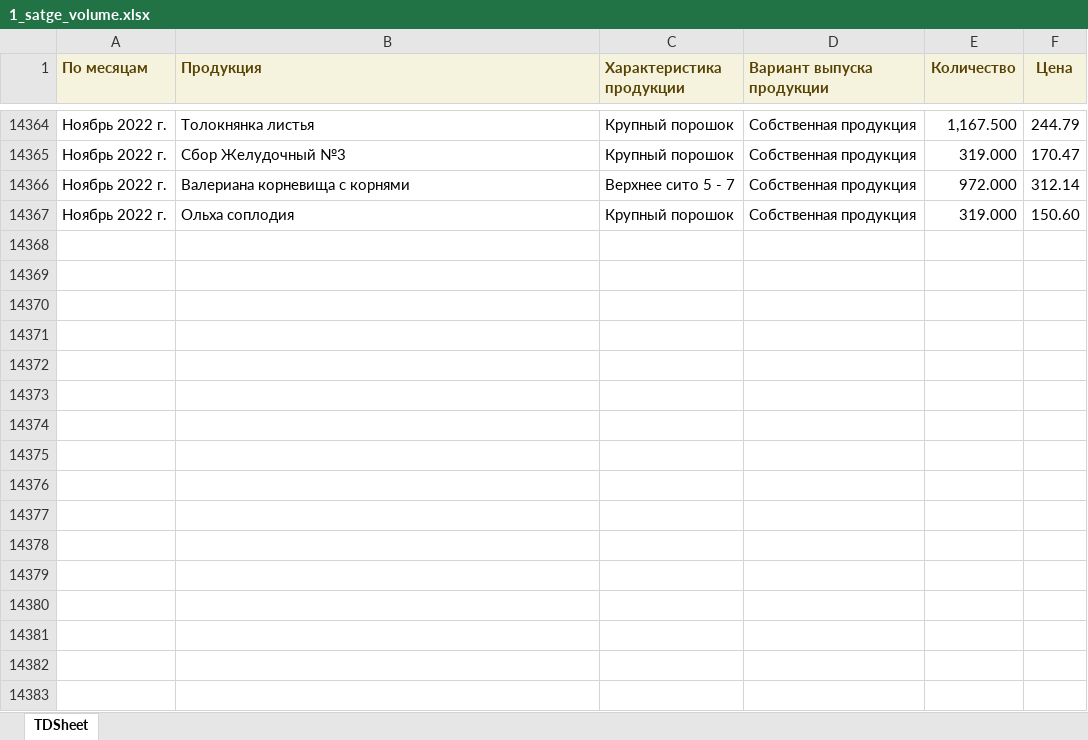
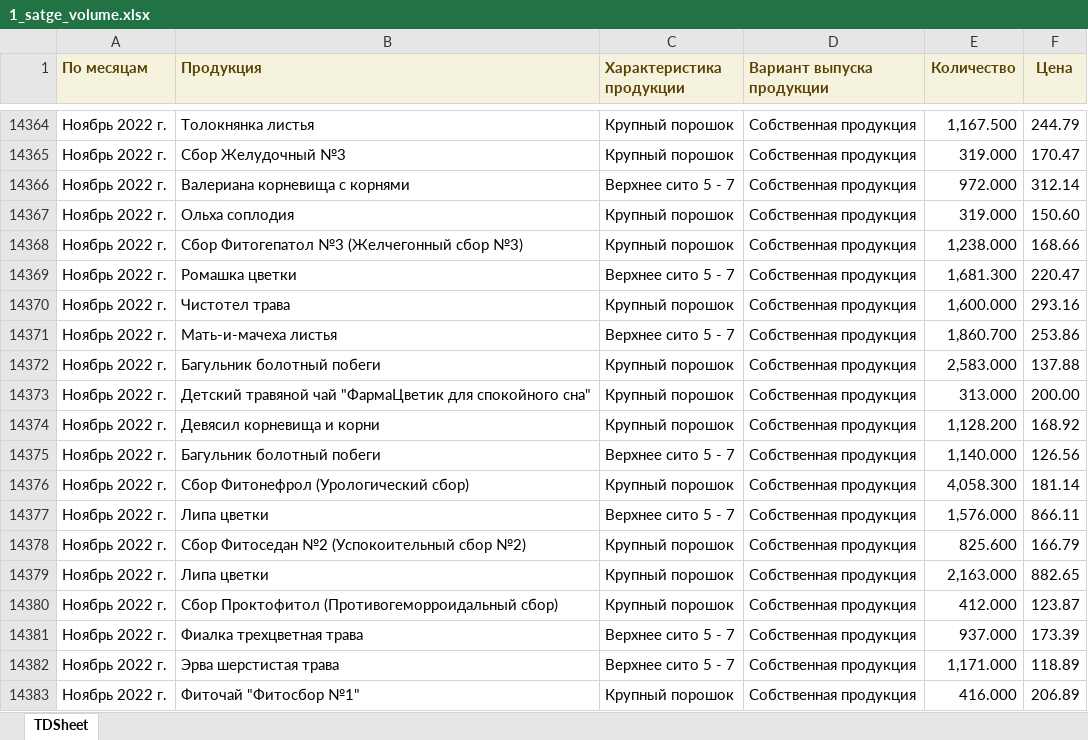
Before and after one commit to andreykoz82/KPI-PBI, an Excel workbook: 1_satge_volume.xlsx, sheet TDSheet, drawn as a sheet; only a part is shown, gaps mark what is left out; values as stored, in another font and other column widths than the file's, no borders; the diff names each change by its address in the sheet, - before the commit and + after, or states it on an @@ line.

Commit message:
modified:   1_satge_volume.xlsx 	modified:   1_stage.xlsx 	modified:   2_stage.xlsx 	modified:   2_stage_volume.xlsx 	modified:   defectura.xlsx 	modified:   expenses.xlsx 	modified:   finish_goods_stocks.xlsx 	modified:   raw_mat_bad_stock.xlsx 	modified:   report.pbix 	modified:   sales_extend.xlsx 	modified:   stock_analysis.xlsx 	modified:   stock_analysis_final.xlsx 	modified:   streamlit_app.py

```diff
--- a/1_satge_volume.xlsx (sheet TDSheet)
+++ b/1_satge_volume.xlsx (sheet TDSheet)
+row 14368: Ноябрь 2022 г. | Сбор Фитогепатол №3 (Желчегонный сбор №3) | Крупный порошок | Собственная продукция | 1,238.000 | 168.66
+row 14369: Ноябрь 2022 г. | Ромашка цветки | Верхнее сито 5 - 7 | Собственная продукция | 1,681.300 | 220.47
+row 14370: Ноябрь 2022 г. | Чистотел трава | Крупный порошок | Собственная продукция | 1,600.000 | 293.16
+row 14371: Ноябрь 2022 г. | Мать-и-мачеха листья | Верхнее сито 5 - 7 | Собственная продукция | 1,860.700 | 253.86
+row 14372: Ноябрь 2022 г. | Багульник болотный побеги | Крупный порошок | Собственная продукция | 2,583.000 | 137.88
+row 14373: Ноябрь 2022 г. | Детский травяной чай "ФармаЦветик для спокойного сна" | Крупный порошок | Собственная продукция | 313.000 | 200.00
+row 14374: Ноябрь 2022 г. | Девясил корневища и корни | Крупный порошок | Собственная продукция | 1,128.200 | 168.92
+row 14375: Ноябрь 2022 г. | Багульник болотный побеги | Верхнее сито 5 - 7 | Собственная продукция | 1,140.000 | 126.56
+row 14376: Ноябрь 2022 г. | Сбор Фитонефрол (Урологический сбор) | Крупный порошок | Собственная продукция | 4,058.300 | 181.14
+row 14377: Ноябрь 2022 г. | Липа цветки | Верхнее сито 5 - 7 | Собственная продукция | 1,576.000 | 866.11
+row 14378: Ноябрь 2022 г. | Сбор Фитоседан №2 (Успокоительный сбор №2) | Крупный порошок | Собственная продукция | 825.600 | 166.79
+row 14379: Ноябрь 2022 г. | Липа цветки | Крупный порошок | Собственная продукция | 2,163.000 | 882.65
+row 14380: Ноябрь 2022 г. | Сбор Проктофитол (Противогеморроидальный сбор) | Крупный порошок | Собственная продукция | 412.000 | 123.87
+row 14381: Ноябрь 2022 г. | Фиалка трехцветная трава | Верхнее сито 5 - 7 | Собственная продукция | 937.000 | 173.39
+row 14382: Ноябрь 2022 г. | Эрва шерстистая трава | Верхнее сито 5 - 7 | Собственная продукция | 1,171.000 | 118.89
+row 14383: Ноябрь 2022 г. | Фиточай "Фитосбор №1" | Крупный порошок | Собственная продукция | 416.000 | 206.89
```
Also changed, not shown: 1_stage.xlsx, 2_stage_volume.xlsx, 9 other files.
